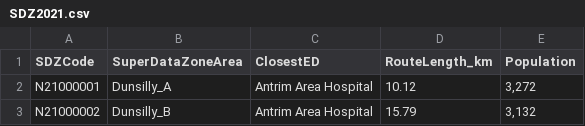
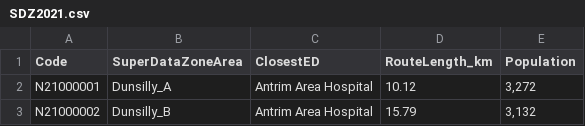
Before and after one commit to Keenan-T7/egm722, a CSV file: Assignment/data_files/SDZ2021.csv, drawn as a sheet; only a part is shown.

```diff
--- a/Assignment/data_files/SDZ2021.csv
+++ b/Assignment/data_files/SDZ2021.csv
@@ -1,2 +1,2 @@
-SDZCode,SuperDataZoneArea,ClosestED,RouteLength_km,Population
+Code,SuperDataZoneArea,ClosestED,RouteLength_km,Population
 N21000001,Dunsilly_A,Antrim Area Hospital,10.12,"3,272"
```
Also changed, not shown: Assignment/data_files/DEA2012.csv, Assignment/data_files/LGD2012.csv, 33 other files.
